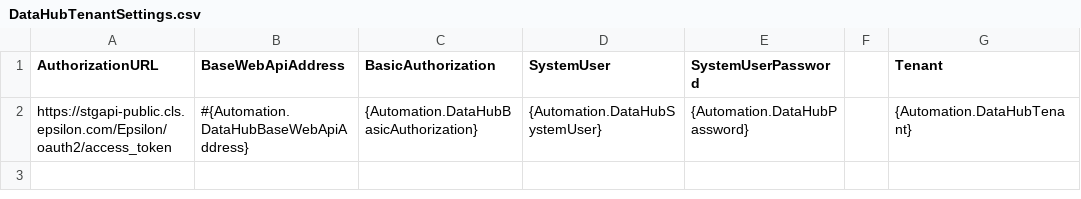
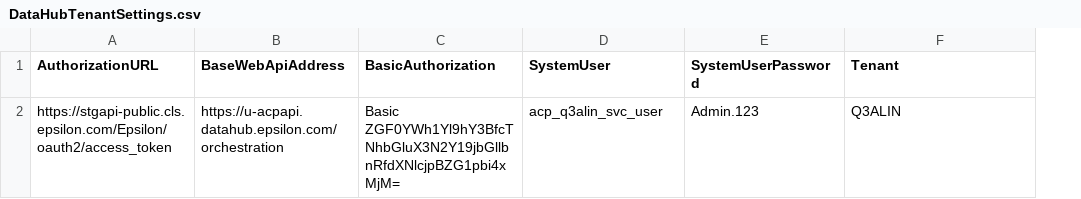
Before and after one commit to kamron-newton/gittestadvanced, a CSV file: References/DataHubTenantSettings.csv, drawn as a sheet; removed rows and columns are numbered as before the commit, all else as after; the diff names each change by its address in the sheet, - before the commit and + after, or states it on an @@ line.

Commit message:
Updated DatahubTenantSettings.csv file
Related Work Items: #570925

```diff
--- a/References/DataHubTenantSettings.csv
+++ b/References/DataHubTenantSettings.csv
-column F, empty
-row 2: https://stgapi-public.cls.epsilon.com/Epsilon/oauth2/access_token | #{Automation.DataHubBaseWebApiAddress} | {Automation.DataHubBasicAuthorization} | {Automation.DataHubSystemUser} | {Automation.DataHubPassword} |  | {Automation.DataHubTenant}
+row 2: https://stgapi-public.cls.epsilon.com/Epsilon/oauth2/access_token | https://u-acpapi.datahub.epsilon.com/orchestration | Basic ZGF0YWh1Yl9hY3BfcTNhbGluX3N2Y19jbGllbnRfdXNlcjpBZG1pbi4xMjM= | acp_q3alin_svc_user | Admin.123 | Q3ALIN
```
Also changed, not shown: 1 other file.
